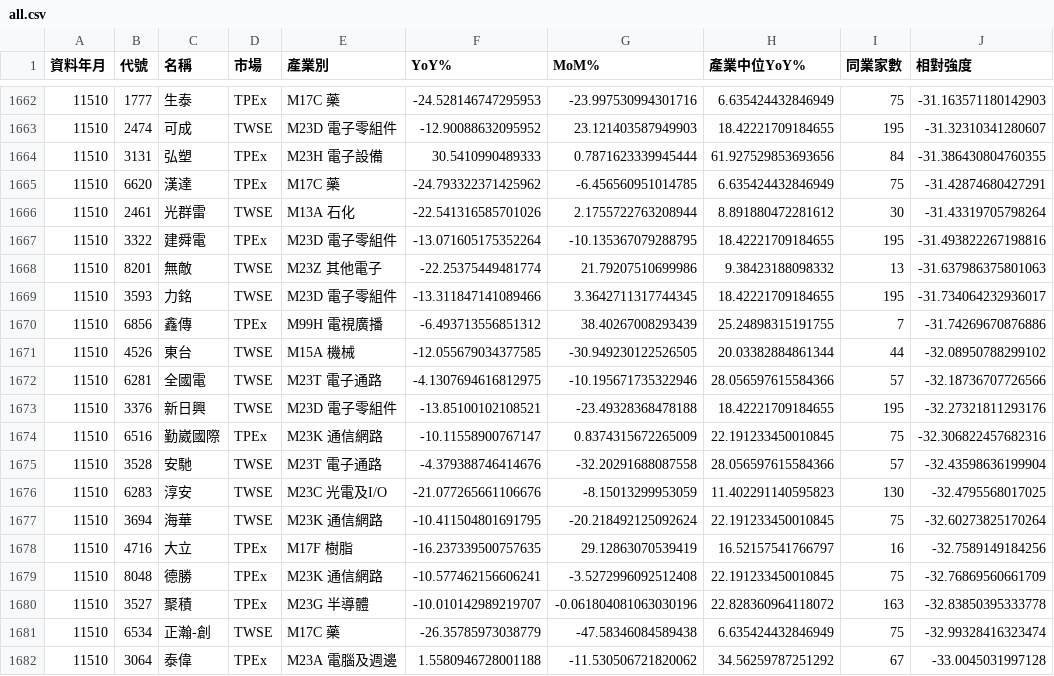
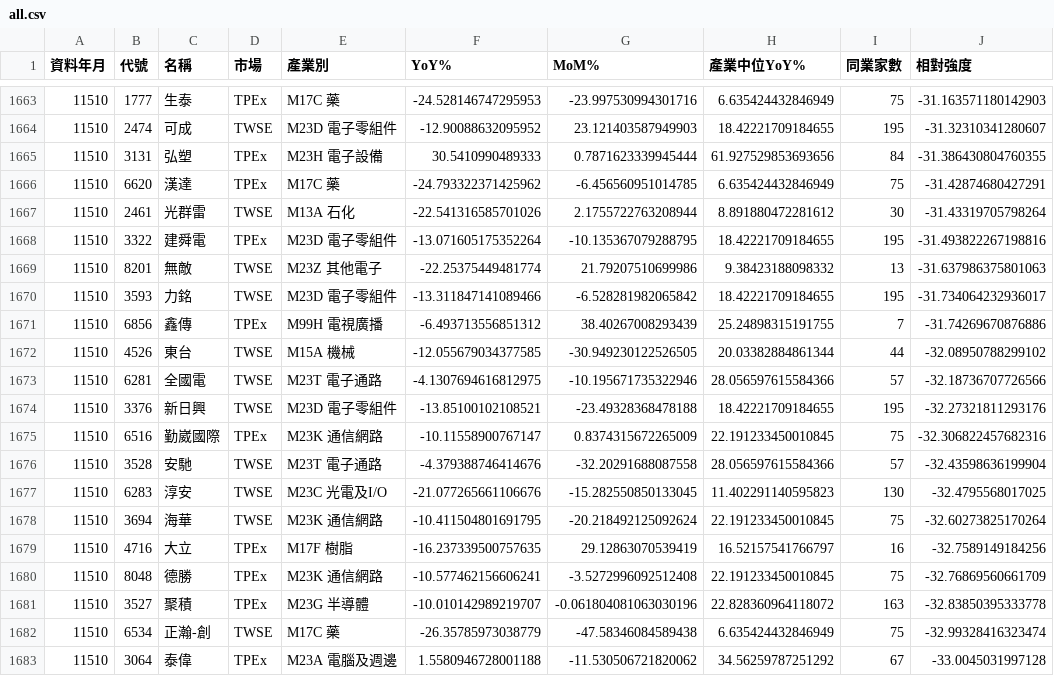
Before and after one commit to juechang0328-rgb/rev-inv, a CSV file: results/all.csv, drawn as a sheet; only a part is shown, gaps mark what is left out; the diff covers the shown part only.

```diff
--- a/results/all.csv
+++ b/results/all.csv
@@ -1668,3 +1669,3 @@
 11510,8201,無敵,TWSE,M23Z 其他電子,-22.25375449481774,21.79207510699986,9.38423188098332,13,-31.637986375801063
-11510,3593,力銘,TWSE,M23D 電子零組件,-13.311847141089466,3.3642711317744345,18.42221709184655,195,-31.734064232936017
+11510,3593,力銘,TWSE,M23D 電子零組件,-13.311847141089466,-6.528281982065842,18.42221709184655,195,-31.734064232936017
 11510,6856,鑫傳,TPEx,M99H 電視廣播,-6.493713556851312,38.40267008293439,25.24898315191755,7,-31.74269670876886
@@ -1675,3 +1676,3 @@
 11510,3528,安馳,TWSE,M23T 電子通路,-4.379388746414676,-32.20291688087558,28.056597615584366,57,-32.43598636199904
-11510,6283,淳安,TWSE,M23C 光電及I/O,-21.077265661106676,-8.15013299953059,11.402291140595823,130,-32.4795568017025
+11510,6283,淳安,TWSE,M23C 光電及I/O,-21.077265661106676,-15.282550850133045,11.402291140595823,130,-32.4795568017025
 11510,3694,海華,TWSE,M23K 通信網路,-10.411504801691795,-20.218492125092624,22.191233450010845,75,-32.60273825170264
```
Also changed, not shown: 3 added rows and 2 removed rows elsewhere in this file, results/confirm.csv, results/industries.csv, 1 other file.
